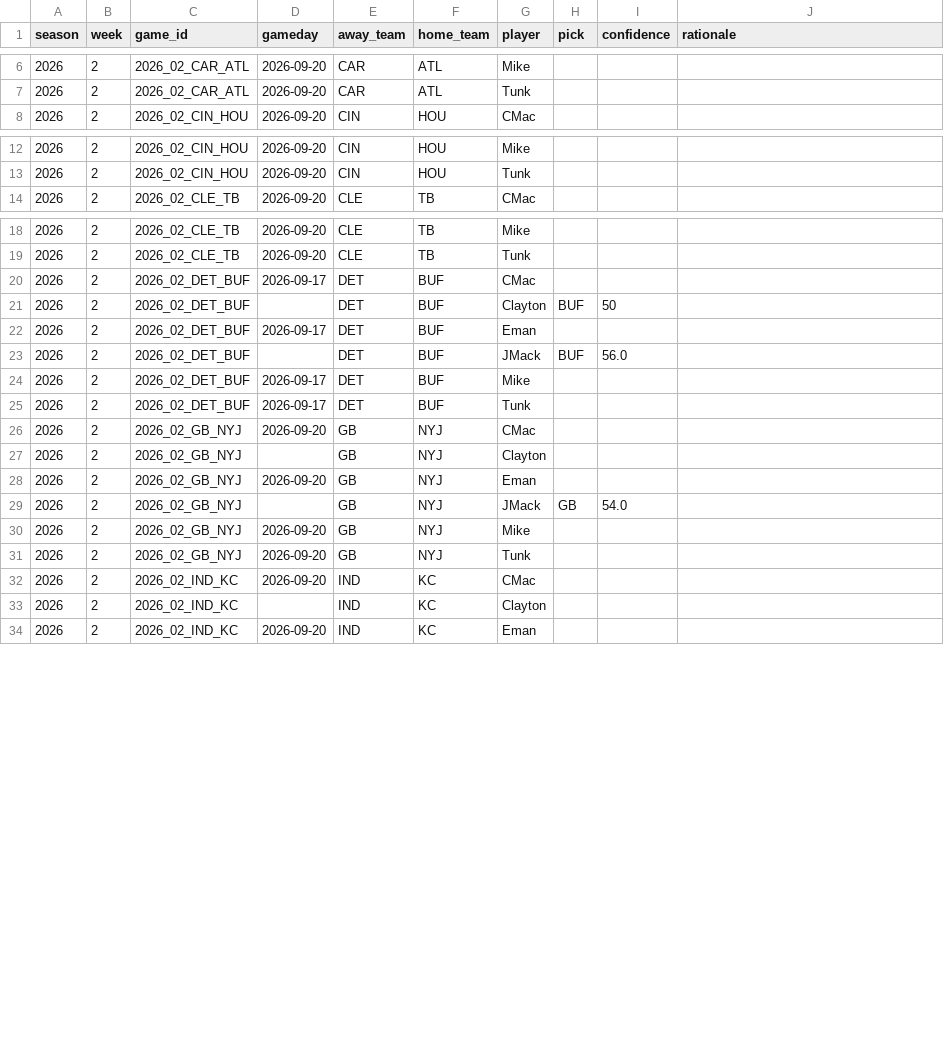
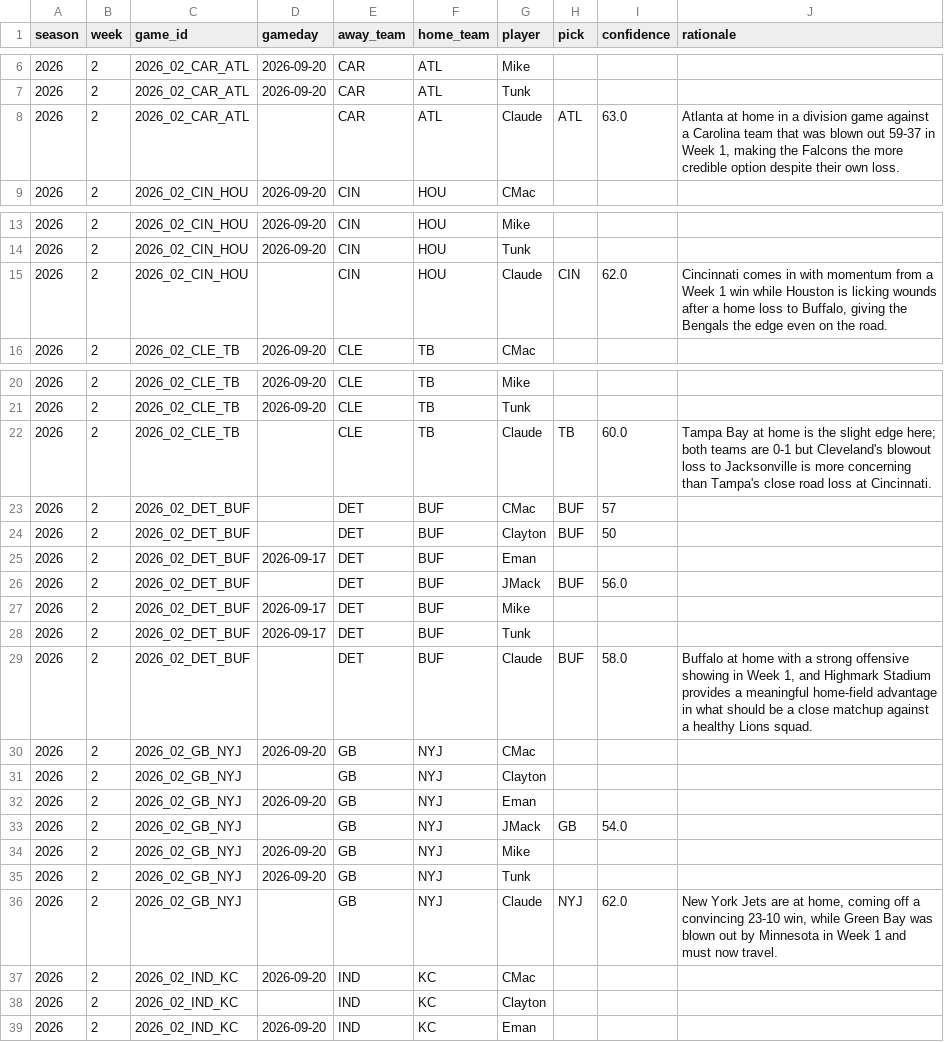
Before and after one commit to JimmyMick/nfl-pickem, a CSV file: predictions/picks/2026-wk02.csv, drawn as a sheet; only a part is shown, gaps mark what is left out; the diff covers the shown part only.

Commit message:
picks: sync week 2 — merge local (Claude, CMac) + public (JMack, Clayton) entries

```diff
--- a/predictions/picks/2026-wk02.csv
+++ b/predictions/picks/2026-wk02.csv
@@ -7,2 +7,3 @@ season,week,game_id,gameday,away_team,home_team,player,pick,confidence,rationale
 2026,2,2026_02_CAR_ATL,2026-09-20,CAR,ATL,Tunk,,,
+2026,2,2026_02_CAR_ATL,,CAR,ATL,Claude,ATL,63.0,"Atlanta at home in a division game against a Carolina team that was blown out 59-37 in Week 1, making the Falcons the more credible option despite their own loss."
 2026,2,2026_02_CIN_HOU,2026-09-20,CIN,HOU,CMac,,,
@@ -13,2 +14,3 @@ season,week,game_id,gameday,away_team,home_team,player,pick,confidence,rationale
 2026,2,2026_02_CIN_HOU,2026-09-20,CIN,HOU,Tunk,,,
+2026,2,2026_02_CIN_HOU,,CIN,HOU,Claude,CIN,62.0,"Cincinnati comes in with momentum from a Week 1 win while Houston is licking wounds after a home loss to Buffalo, giving the Bengals the edge even on the road."
 2026,2,2026_02_CLE_TB,2026-09-20,CLE,TB,CMac,,,
@@ -19,3 +21,4 @@ season,week,game_id,gameday,away_team,home_team,player,pick,confidence,rationale
 2026,2,2026_02_CLE_TB,2026-09-20,CLE,TB,Tunk,,,
-2026,2,2026_02_DET_BUF,2026-09-17,DET,BUF,CMac,,,
+2026,2,2026_02_CLE_TB,,CLE,TB,Claude,TB,60.0,Tampa Bay at home is the slight edge here; both teams are 0-1 but Cleveland's blowout loss to Jacksonville is more concerning than Tampa's close road loss at Cincinnati.
+2026,2,2026_02_DET_BUF,,DET,BUF,CMac,BUF,57,
 2026,2,2026_02_DET_BUF,,DET,BUF,Clayton,BUF,50,
@@ -25,2 +28,3 @@ season,week,game_id,gameday,away_team,home_team,player,pick,confidence,rationale
 2026,2,2026_02_DET_BUF,2026-09-17,DET,BUF,Tunk,,,
+2026,2,2026_02_DET_BUF,,DET,BUF,Claude,BUF,58.0,"Buffalo at home with a strong offensive showing in Week 1, and Highmark Stadium provides a meaningful home-field advantage in what should be a close matchup against a healthy Lions squad."
 2026,2,2026_02_GB_NYJ,2026-09-20,GB,NYJ,CMac,,,
@@ -31,2 +35,3 @@ season,week,game_id,gameday,away_team,home_team,player,pick,confidence,rationale
 2026,2,2026_02_GB_NYJ,2026-09-20,GB,NYJ,Tunk,,,
+2026,2,2026_02_GB_NYJ,,GB,NYJ,Claude,NYJ,62.0,"New York Jets are at home, coming off a convincing 23-10 win, while Green Bay was blown out by Minnesota in Week 1 and must now travel."
 2026,2,2026_02_IND_KC,2026-09-20,IND,KC,CMac,,,
```
Also changed, not shown: 11 added rows elsewhere in this file.
